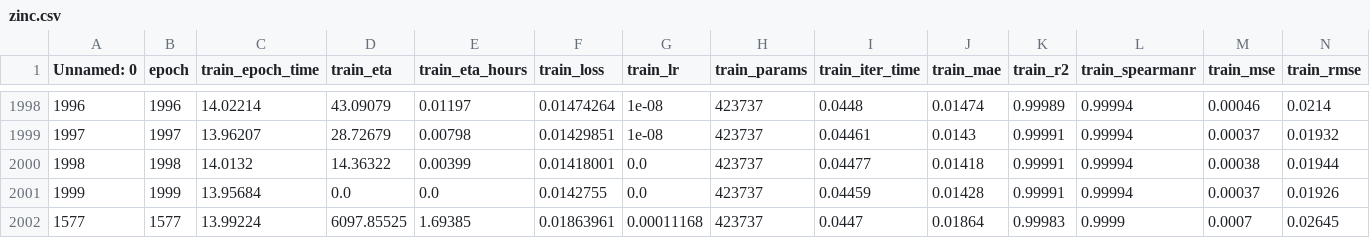
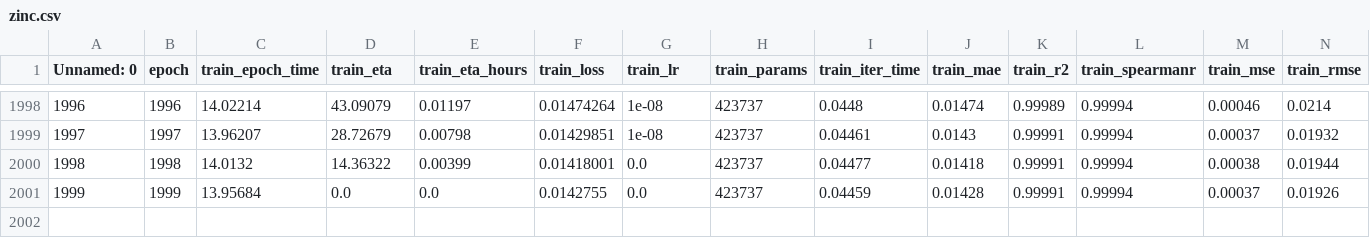
Before and after one commit to ohad2916/CombineGraphGPS, a CSV file: results_michael/analyze_results/zinc.csv, drawn as a sheet; only a part is shown, gaps mark what is left out; rows hold the shown columns only; the diff names each change by its address in the sheet, - before the commit and + after, or states it on an @@ line.

```diff
--- a/results_michael/analyze_results/zinc.csv
+++ b/results_michael/analyze_results/zinc.csv
-row 2002: 1577 | 1577 | 13.99224 | 6097.85525 | 1.69385 | 0.01863961 | 0.00011168 | 423737 | 0.0447 | 0.01864 | 0.99983 | 0.9999 | 0.0007 | 0.02645
```
Also changed, not shown: results_michael/analyze_results/molhiv_GPS+RWSE.csv, results_michael/analyze_results/molhiv_GPS+RWSEdev.csv, 3 other files.
